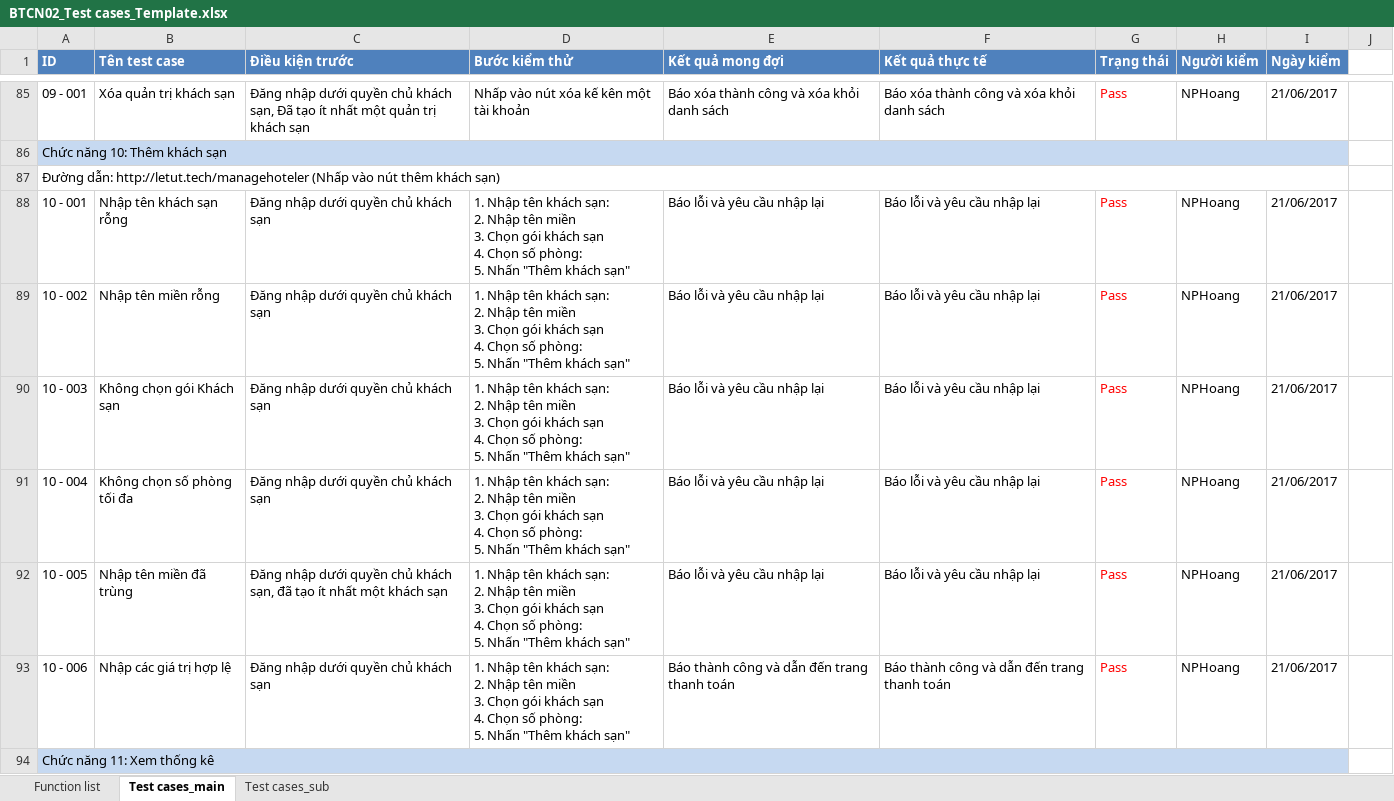
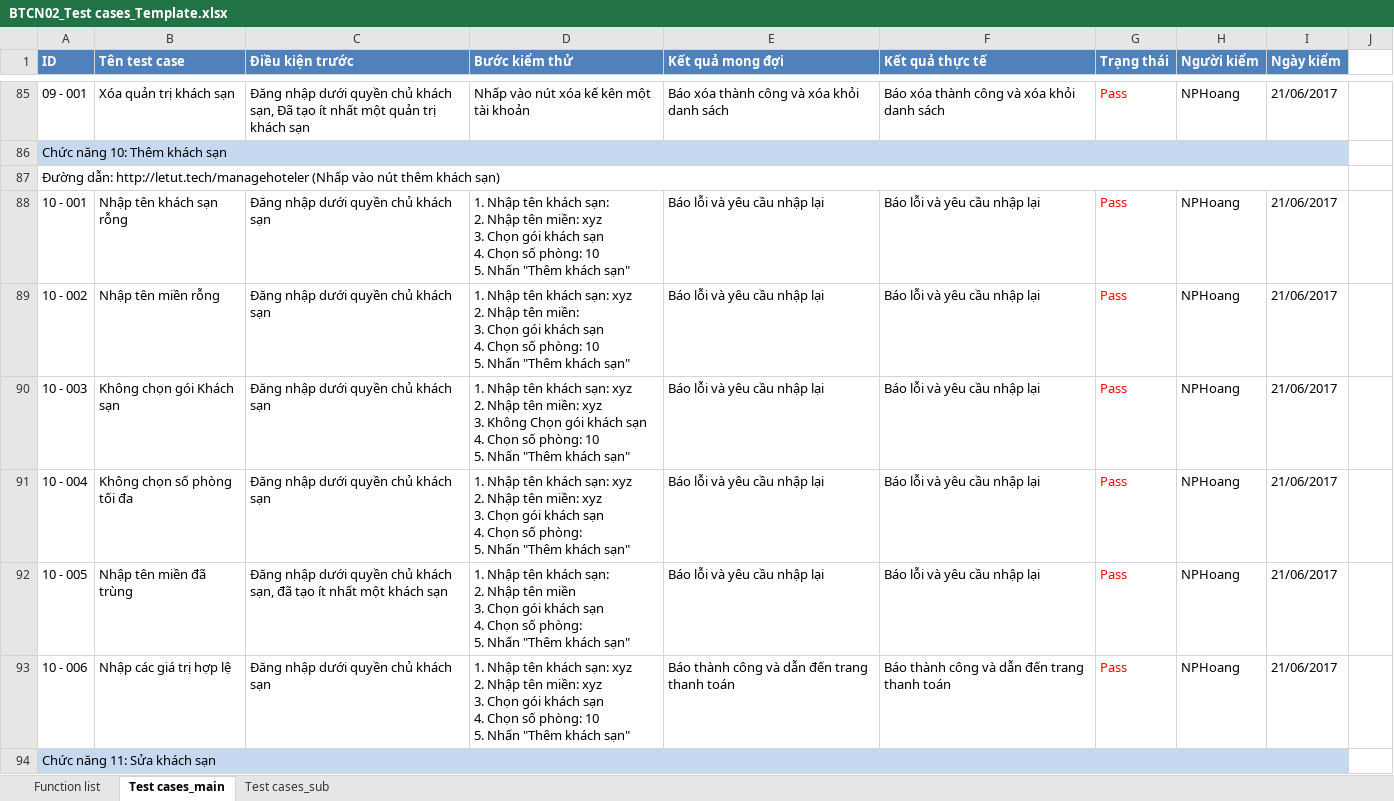
Before and after one commit to hoang2101/THESIS, an Excel workbook: 4_testing/BTCN02_Test cases_Template.xlsx, sheet Test cases_main, drawn as a sheet; only a part is shown, gaps mark what is left out; values as stored, in another font and other column widths than the file's, no borders; ↵ is a line break in a cell; the diff covers the shown part only; the diff names each change by its address in the sheet, - before the commit and + after, or states it on an @@ line.

```diff
--- a/4_testing/BTCN02_Test cases_Template.xlsx (sheet Test cases_main)
+++ b/4_testing/BTCN02_Test cases_Template.xlsx (sheet Test cases_main)
-D88 (Bước kiểm thử): …Nhập tên miền ↵ 3. Chọn gói khách sạn ↵ 4. Chọn số phòng: ↵ 5. Nhấn…
+D88 (Bước kiểm thử): …Nhập tên miền: xyz ↵ 3. Chọn gói khách sạn ↵ 4. Chọn số phòng: 10 ↵ 5. Nhấn…
-D89 (Bước kiểm thử): …khách sạn: ↵ 2. Nhập tên miền ↵ 3. Chọn gói khách sạn ↵ 4. Chọn số phòng: ↵ 5. Nhấn…
+D89 (Bước kiểm thử): …khách sạn: xyz ↵ 2. Nhập tên miền: ↵ 3. Chọn gói khách sạn ↵ 4. Chọn số phòng: 10 ↵ 5. Nhấn…
-D90 (Bước kiểm thử): …khách sạn: ↵ 2. Nhập tên miền ↵ 3. Chọn gói khách sạn ↵ 4. Chọn số phòng: ↵ 5. Nhấn…
+D90 (Bước kiểm thử): …khách sạn: xyz ↵ 2. Nhập tên miền: xyz ↵ 3. Không Chọn gói khách sạn ↵ 4. Chọn số phòng: 10 ↵ 5. Nhấn…
-D91 (Bước kiểm thử): …khách sạn: ↵ 2. Nhập tên miền ↵ 3. Chọn…
+D91 (Bước kiểm thử): …khách sạn: xyz ↵ 2. Nhập tên miền: xyz ↵ 3. Chọn…
-D93 (Bước kiểm thử): …khách sạn: ↵ 2. Nhập tên miền ↵ 3. Chọn gói khách sạn ↵ 4. Chọn số phòng: ↵ 5. Nhấn…
+D93 (Bước kiểm thử): …khách sạn: xyz ↵ 2. Nhập tên miền: xyz ↵ 3. Chọn gói khách sạn ↵ 4. Chọn số phòng: 10 ↵ 5. Nhấn…
-A94 (ID): Chức năng 11: Xem thống kê
+A94 (ID): Chức năng 11: Sửa khách sạn
```
Also changed, not shown: 8 added rows and 12 edited cells elsewhere in this sheet, sheet Test cases_sub.
